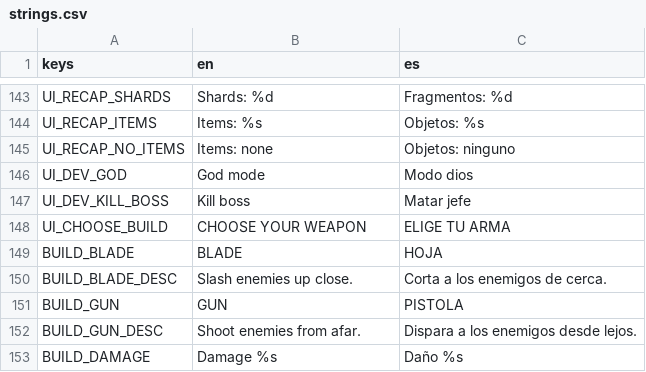
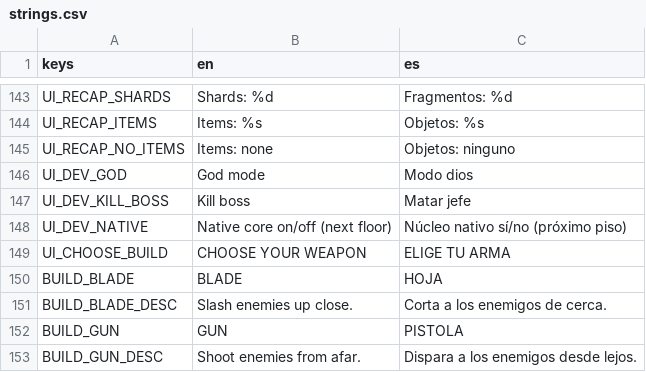
Before and after one commit to riusprime/zero-depth, a CSV file: locale/strings.csv, drawn as a sheet; only a part is shown, gaps mark what is left out; the shorter side is filled out with more unchanged rows; the diff names each change by its address in the sheet, - before the commit and + after, or states it on an @@ line.

```diff
--- a/locale/strings.csv
+++ b/locale/strings.csv
+row 148: UI_DEV_NATIVE | Native core on/off (next floor) | Núcleo nativo sí/no (próximo piso)
```
Also changed, not shown: 8 other files.
